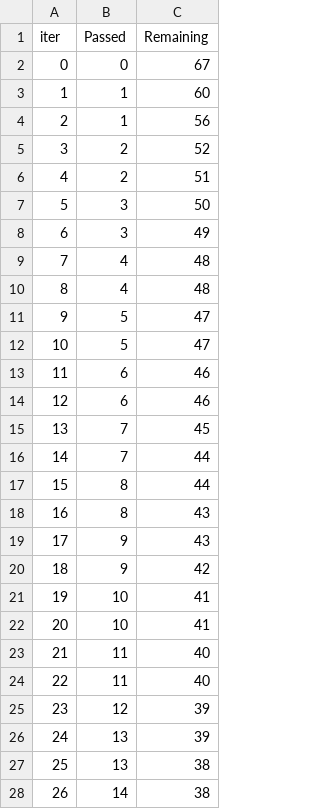
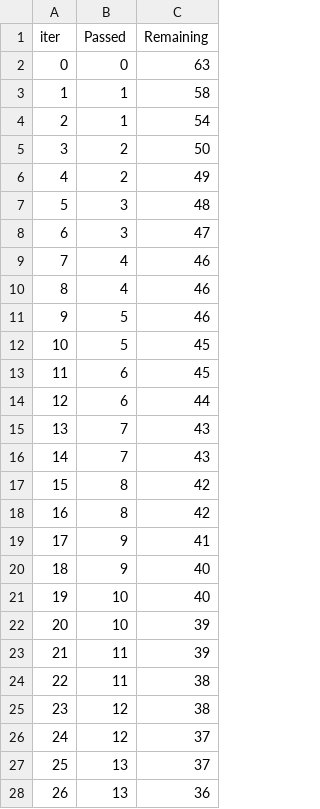
Before and after one commit to Diwakar-Bobburi/MLproject, a TSV file: catboost_info/time_left.tsv, drawn as a sheet; only a part is shown; the diff covers the shown part only.

```diff
--- a/catboost_info/time_left.tsv
+++ b/catboost_info/time_left.tsv
@@ -1,28 +1,28 @@
 iter	Passed	Remaining
-0	0	67
-1	1	60
-2	1	56
-3	2	52
-4	2	51
-5	3	50
-6	3	49
-7	4	48
-8	4	48
-9	5	47
-10	5	47
-11	6	46
-12	6	46
-13	7	45
-14	7	44
-15	8	44
-16	8	43
-17	9	43
-18	9	42
-19	10	41
-20	10	41
-21	11	40
-22	11	40
-23	12	39
-24	13	39
-25	13	38
-26	14	38
+0	0	63
+1	1	58
+2	1	54
+3	2	50
+4	2	49
+5	3	48
+6	3	47
+7	4	46
+8	4	46
+9	5	46
+10	5	45
+11	6	45
+12	6	44
+13	7	43
+14	7	43
+15	8	42
+16	8	42
+17	9	41
+18	9	40
+19	10	40
+20	10	39
+21	11	39
+22	11	38
+23	12	38
+24	12	37
+25	13	37
+26	13	36
```
Also changed, not shown: 118 edited cells elsewhere in this file, 12 other files.
